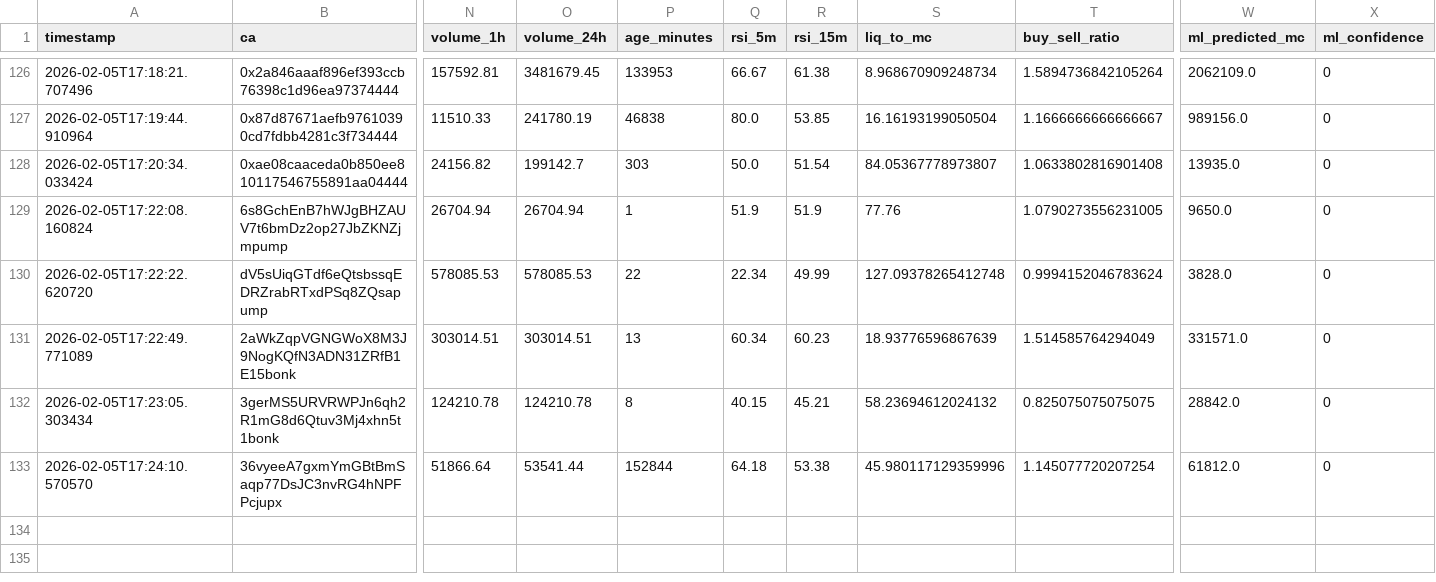
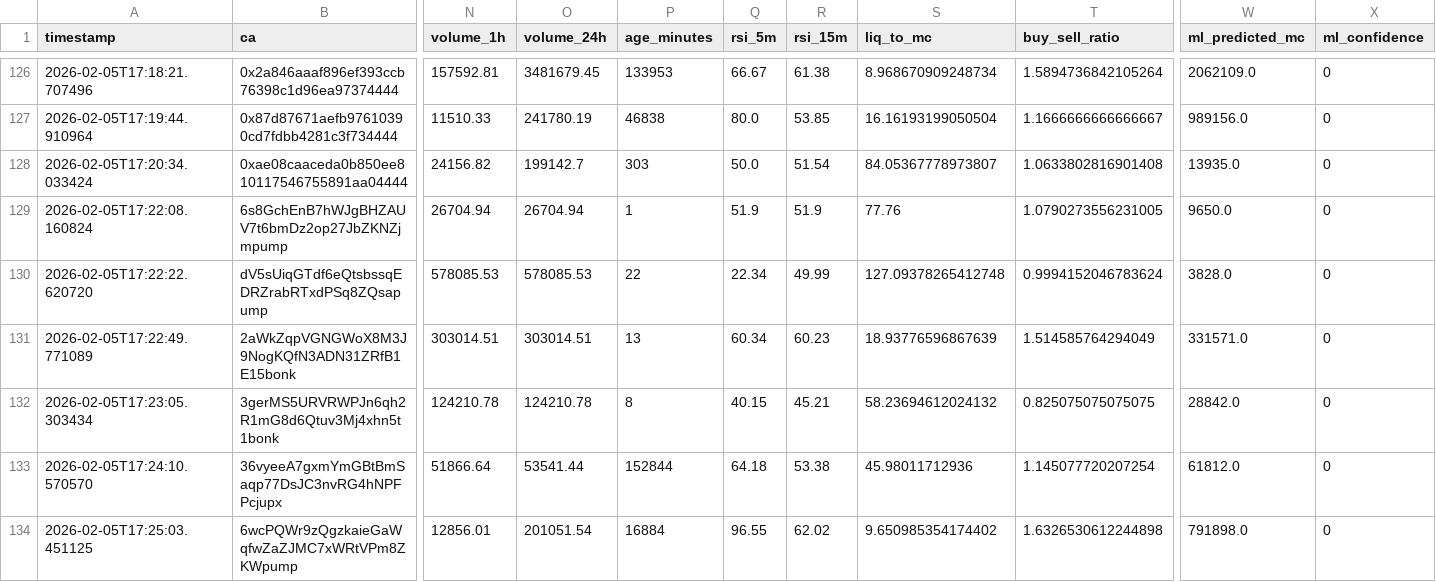
Before and after one commit to chandanm-cpu/meme-trading-tool, a CSV file: coin_data.csv, drawn as a sheet; only a part is shown, gaps mark what is left out; rows hold the shown columns only; the diff names each change by its address in the sheet, - before the commit and + after, or states it on an @@ line.

Commit message:
update data

```diff
--- a/coin_data.csv
+++ b/coin_data.csv
-S133 (liq_to_mc): 45.980117129359996
+S133 (liq_to_mc): 45.98011712936
+row 134: 2026-02-05T17:25:03.451125 | 6wcPQWr9zQgzkaieGaWqfwZaZJMC7xWRtVPm8ZKWpump | 12856.01 | 201051.54 | 16884 | 96.55 | 62.02 | 9.650985354174402 | 1.6326530612244898 | 791898.0 | 0
```
